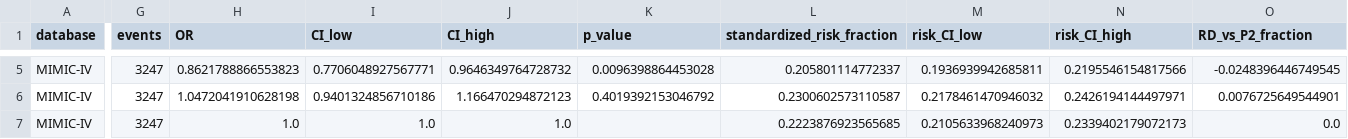
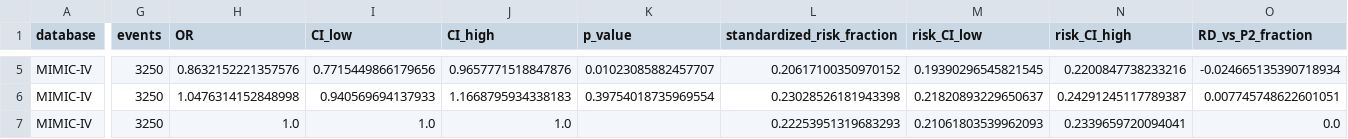
Before and after one commit to dlm12138/pneumonia-k4-bmc-r2-reproducibility, a TSV file: results/hospital_mortality_effects.tsv, drawn as a sheet; only a part is shown, gaps mark what is left out; the diff covers the shown part only; the diff names each change by its address in the sheet, - before the commit and + after, or states it on an @@ line.

```diff
--- a/results/hospital_mortality_effects.tsv
+++ b/results/hospital_mortality_effects.tsv
-G5:G7 (events): 3247
+G5:G7 (events): 3250
-H5 (OR): 0.8621788866553823
+H5 (OR): 0.8632152221357576
-I5 (CI_low): 0.7706048927567771
+I5 (CI_low): 0.7715449866179656
-J5 (CI_high): 0.9646349764728732
+J5 (CI_high): 0.9657771518847876
-K5 (p_value): 0.0096398864453028
+K5 (p_value): 0.01023085882457707
-L5 (standardized_risk_fraction): 0.205801114772337
+L5 (standardized_risk_fraction): 0.20617100350970152
-M5 (risk_CI_low): 0.1936939942685811
+M5 (risk_CI_low): 0.19390296545821545
-N5 (risk_CI_high): 0.2195546154817566
+N5 (risk_CI_high): 0.2200847738233216
-O5 (RD_vs_P2_fraction): -0.0248396446749545
+O5 (RD_vs_P2_fraction): -0.024665135390718934
-H6 (OR): 1.0472041910628198
+H6 (OR): 1.0476314152848998
-I6 (CI_low): 0.9401324856710186
+I6 (CI_low): 0.940569694137933
-J6 (CI_high): 1.166470294872123
+J6 (CI_high): 1.1668795934338183
-K6 (p_value): 0.4019392153046792
+K6 (p_value): 0.39754018735969554
-L6 (standardized_risk_fraction): 0.2300602573110587
+L6 (standardized_risk_fraction): 0.23028526181943398
-M6 (risk_CI_low): 0.2178461470946032
+M6 (risk_CI_low): 0.21820893229650637
-N6 (risk_CI_high): 0.2426194144497971
+N6 (risk_CI_high): 0.24291245117789387
-O6 (RD_vs_P2_fraction): 0.0076725649544901
+O6 (RD_vs_P2_fraction): 0.007745748622601051
-L7 (standardized_risk_fraction): 0.2223876923565685
+L7 (standardized_risk_fraction): 0.22253951319683293
-M7 (risk_CI_low): 0.2105633968240973
+M7 (risk_CI_low): 0.21061803539962093
-N7 (risk_CI_high): 0.2339402179072173
+N7 (risk_CI_high): 0.2339659720094041
```
Also changed, not shown: 58 edited cells elsewhere in this file, docs/results_provenance.tsv, results/selection_balance_summary.tsv, 4 other files.
